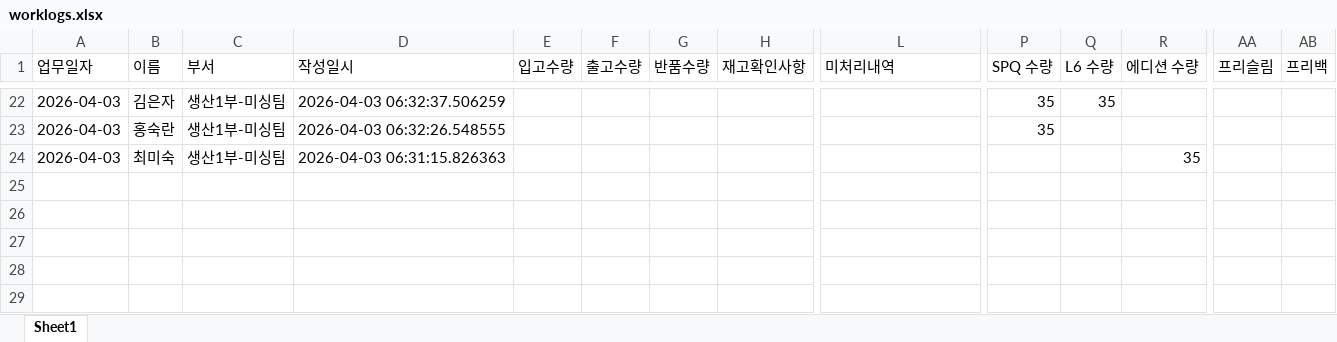
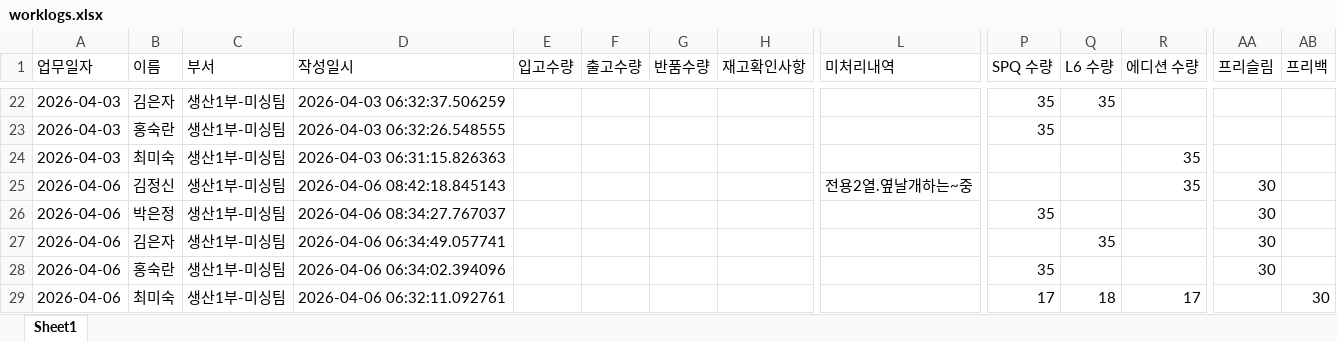
Before and after one commit to kwon-juhwan/workslog, an Excel workbook: worklogs.xlsx, sheet Sheet1, drawn as a sheet; only a part is shown, gaps mark what is left out; values as stored, in another font and other column widths than the file's, no borders; rows hold the shown columns only; the diff names each change by its address in the sheet, - before the commit and + after, or states it on an @@ line.

Commit message:
Add files via upload

```diff
--- a/worklogs.xlsx (sheet Sheet1)
+++ b/worklogs.xlsx (sheet Sheet1)
+row 25: 2026-04-06 | 김정신 | 생산1부-미싱팀 | 2026-04-06 08:42:18.845143 |  |  |  |  | 전용2열.옆날개하는~중 |  |  | 35 | 30
+row 26: 2026-04-06 | 박은정 | 생산1부-미싱팀 | 2026-04-06 08:34:27.767037 |  |  |  |  |  | 35 |  |  | 30
+row 27: 2026-04-06 | 김은자 | 생산1부-미싱팀 | 2026-04-06 06:34:49.057741 |  |  |  |  |  |  | 35 |  | 30
+row 28: 2026-04-06 | 홍숙란 | 생산1부-미싱팀 | 2026-04-06 06:34:02.394096 |  |  |  |  |  | 35 |  |  | 30
+row 29: 2026-04-06 | 최미숙 | 생산1부-미싱팀 | 2026-04-06 06:32:11.092761 |  |  |  |  |  | 17 | 18 | 17 |  | 30
```
